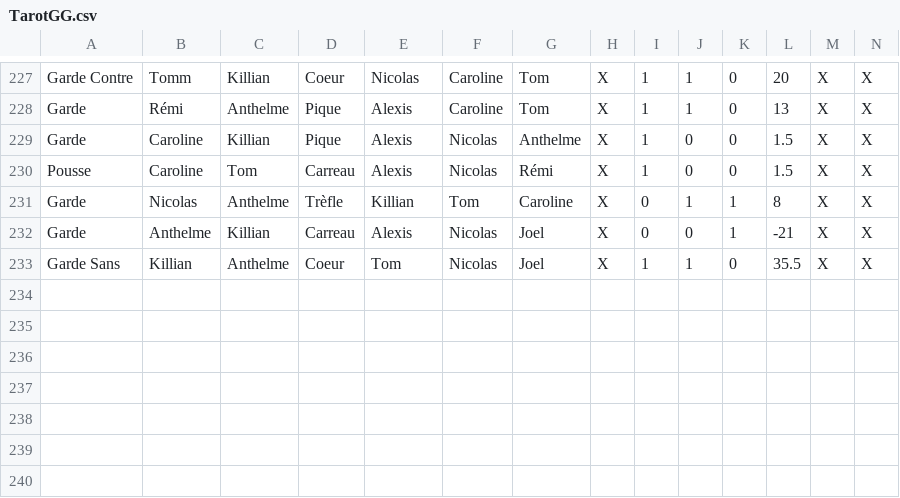
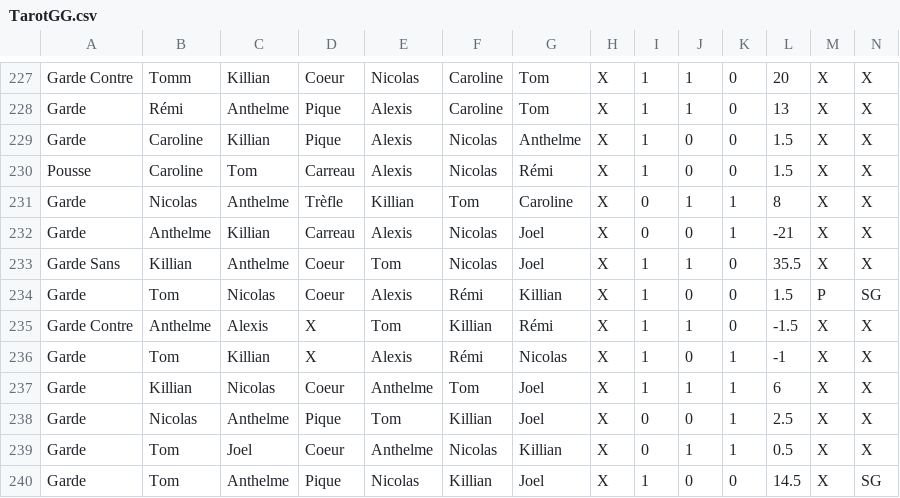
Before and after one commit to Nicolas62x/TarotCalculator, a CSV file: TarotGG.csv, drawn as a sheet; only a part is shown, gaps mark what is left out; rows hold the shown columns only; the diff names each change by its address in the sheet, - before the commit and + after, or states it on an @@ line.

```diff
--- a/TarotGG.csv
+++ b/TarotGG.csv
+row 234: Garde | Tom | Nicolas | Coeur | Alexis | Rémi | Killian | X | 1 | 0 | 0 | 1.5 | P | SG
+row 235: Garde Contre | Anthelme | Alexis | X | Tom | Killian | Rémi | X | 1 | 1 | 0 | -1.5 | X | X
+row 236: Garde | Tom | Killian | X | Alexis | Rémi | Nicolas | X | 1 | 0 | 1 | -1 | X | X
+row 237: Garde | Killian | Nicolas | Coeur | Anthelme | Tom | Joel | X | 1 | 1 | 1 | 6 | X | X
+row 238: Garde | Nicolas | Anthelme | Pique | Tom | Killian | Joel | X | 0 | 0 | 1 | 2.5 | X | X
+row 239: Garde | Tom | Joel | Coeur | Anthelme | Nicolas | Killian | X | 0 | 1 | 1 | 0.5 | X | X
+row 240: Garde | Tom | Anthelme | Pique | Nicolas | Killian | Joel | X | 1 | 0 | 0 | 14.5 | X | SG
```
Also changed, not shown: output/history.csv, output/rating.csv, 2 other files.
